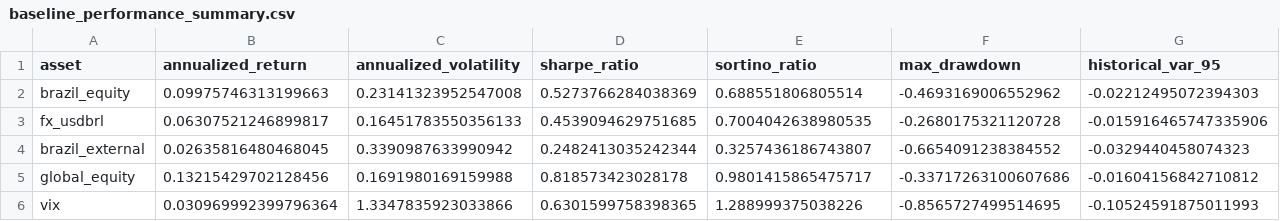
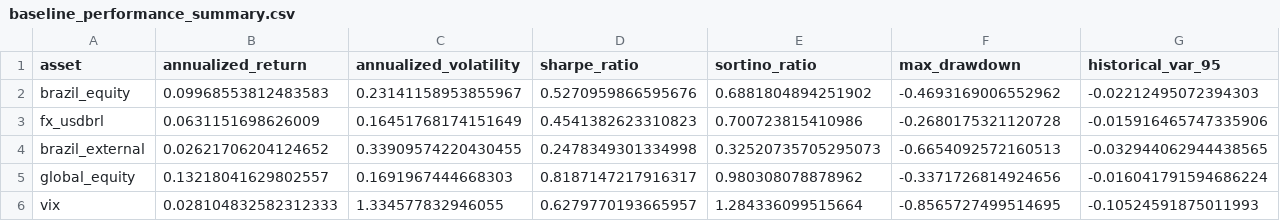
Before and after one commit to rolffcoelho-bravo/bravo-lab, a CSV file: data/processed/baseline_performance_summary.csv, drawn as a sheet; only a part is shown; the diff covers the shown part only; the diff names each change by its address in the sheet, - before the commit and + after, or states it on an @@ line.

```diff
--- a/data/processed/baseline_performance_summary.csv
+++ b/data/processed/baseline_performance_summary.csv
-B2 (annualized_return): 0.09975746313199663
+B2 (annualized_return): 0.09968553812483583
-C2 (annualized_volatility): 0.23141323952547008
+C2 (annualized_volatility): 0.23141158953855967
-D2 (sharpe_ratio): 0.5273766284038369
+D2 (sharpe_ratio): 0.5270959866595676
-E2 (sortino_ratio): 0.688551806805514
+E2 (sortino_ratio): 0.6881804894251902
-B3 (annualized_return): 0.06307521246899817
+B3 (annualized_return): 0.0631151698626009
-C3 (annualized_volatility): 0.16451783550356133
+C3 (annualized_volatility): 0.16451768174151649
-D3 (sharpe_ratio): 0.4539094629751685
+D3 (sharpe_ratio): 0.4541382623310823
-E3 (sortino_ratio): 0.7004042638980535
+E3 (sortino_ratio): 0.700723815410986
-B4 (annualized_return): 0.02635816480468045
+B4 (annualized_return): 0.02621706204124652
-C4 (annualized_volatility): 0.3390987633990942
+C4 (annualized_volatility): 0.33909574220430455
-D4 (sharpe_ratio): 0.2482413035242344
+D4 (sharpe_ratio): 0.2478349301334998
-E4 (sortino_ratio): 0.3257436186743807
+E4 (sortino_ratio): 0.32520735705295073
-F4 (max_drawdown): -0.6654091238384552
+F4 (max_drawdown): -0.6654092572160513
-G4 (historical_var_95): -0.0329440458074323
+G4 (historical_var_95): -0.032944062944438565
-B5 (annualized_return): 0.13215429702128456
+B5 (annualized_return): 0.13218041629802557
-C5 (annualized_volatility): 0.1691980169159988
+C5 (annualized_volatility): 0.1691967444668303
-D5 (sharpe_ratio): 0.818573423028178
+D5 (sharpe_ratio): 0.8187147217916317
-E5 (sortino_ratio): 0.9801415865475717
+E5 (sortino_ratio): 0.980308078878962
-F5 (max_drawdown): -0.33717263100607686
+F5 (max_drawdown): -0.3371726814924656
-G5 (historical_var_95): -0.01604156842710812
+G5 (historical_var_95): -0.016041791594686224
-B6 (annualized_return): 0.030969992399796364
+B6 (annualized_return): 0.028104832582312333
-C6 (annualized_volatility): 1.3347835923033866
+C6 (annualized_volatility): 1.334577832946055
-D6 (sharpe_ratio): 0.6301599758398365
+D6 (sharpe_ratio): 0.6279770193665957
-E6 (sortino_ratio): 1.288999375038226
+E6 (sortino_ratio): 1.284336099515664
```
Also changed, not shown: 2 edited cells elsewhere in this file, data/processed/brazil_stress_transmission_index.csv, data/processed/bsti_calibration_grid.csv, 33 other files.
